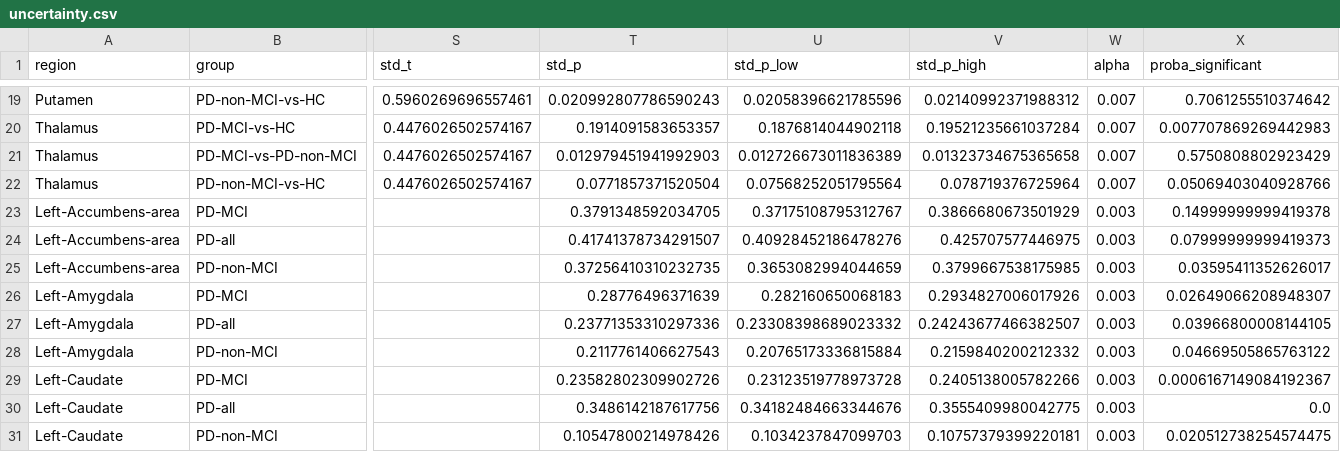
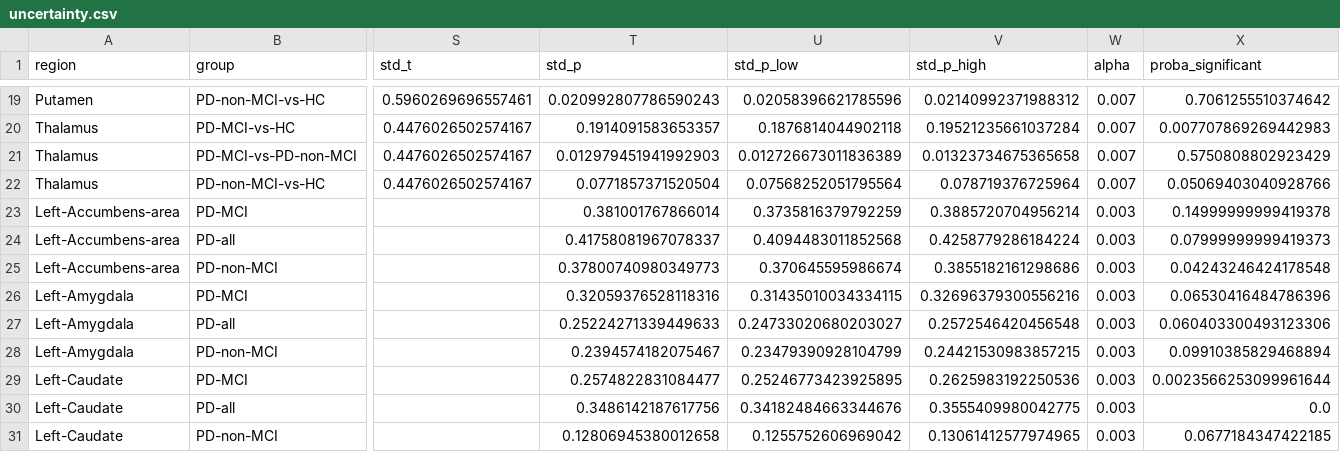
Before and after one commit to yohanchatelain/livingpark-numerical-variability, a CSV file: freesurfer-fuzzy/notebooks/papers_data/parkinson/Sokolowski_2024_2/uncertainty.csv, drawn as a sheet; only a part is shown, gaps mark what is left out; the diff covers the shown part only; the diff names each change by its address in the sheet, - before the commit and + after, or states it on an @@ line.

```diff
--- a/freesurfer-fuzzy/notebooks/papers_data/parkinson/Sokolowski_2024_2/uncertainty.csv
+++ b/freesurfer-fuzzy/notebooks/papers_data/parkinson/Sokolowski_2024_2/uncertainty.csv
-T23 (std_p): 0.3791348592034705
+T23 (std_p): 0.381001767866014
-U23 (std_p_low): 0.37175108795312767
+U23 (std_p_low): 0.3735816379792259
-V23 (std_p_high): 0.3866680673501929
+V23 (std_p_high): 0.3885720704956214
-T24 (std_p): 0.41741378734291507
+T24 (std_p): 0.41758081967078337
-U24 (std_p_low): 0.40928452186478276
+U24 (std_p_low): 0.4094483011852568
-V24 (std_p_high): 0.425707577446975
+V24 (std_p_high): 0.4258779286184224
-T25 (std_p): 0.37256410310232735
+T25 (std_p): 0.37800740980349773
-U25 (std_p_low): 0.3653082994044659
+U25 (std_p_low): 0.370645595986674
-V25 (std_p_high): 0.3799667538175985
+V25 (std_p_high): 0.3855182161298686
-X25 (proba_significant): 0.03595411352626017
+X25 (proba_significant): 0.04243246424178548
-T26 (std_p): 0.28776496371639
+T26 (std_p): 0.32059376528118316
-U26 (std_p_low): 0.282160650068183
+U26 (std_p_low): 0.31435010034334115
-V26 (std_p_high): 0.2934827006017926
+V26 (std_p_high): 0.32696379300556216
-X26 (proba_significant): 0.02649066208948307
+X26 (proba_significant): 0.06530416484786396
-T27 (std_p): 0.23771353310297336
+T27 (std_p): 0.25224271339449633
-U27 (std_p_low): 0.23308398689023332
+U27 (std_p_low): 0.24733020680203027
-V27 (std_p_high): 0.24243677466382507
+V27 (std_p_high): 0.2572546420456548
-X27 (proba_significant): 0.03966800008144105
+X27 (proba_significant): 0.060403300493123306
-T28 (std_p): 0.2117761406627543
+T28 (std_p): 0.2394574182075467
-U28 (std_p_low): 0.20765173336815884
+U28 (std_p_low): 0.23479390928104799
-V28 (std_p_high): 0.2159840200212332
+V28 (std_p_high): 0.24421530983857215
-X28 (proba_significant): 0.04669505865763122
+X28 (proba_significant): 0.09910385829468894
-T29 (std_p): 0.23582802309902726
+T29 (std_p): 0.2574822831084477
-U29 (std_p_low): 0.23123519778973728
+U29 (std_p_low): 0.25246773423925895
-V29 (std_p_high): 0.2405138005782266
+V29 (std_p_high): 0.2625983192250536
-X29 (proba_significant): 0.0006167149084192367
+X29 (proba_significant): 0.0023566253099961644
-T31 (std_p): 0.10547800214978426
+T31 (std_p): 0.12806945380012658
-U31 (std_p_low): 0.1034237847099703
+U31 (std_p_low): 0.1255752606969042
-V31 (std_p_high): 0.10757379399220181
+V31 (std_p_high): 0.13061412577974965
-X31 (proba_significant): 0.020512738254574475
+X31 (proba_significant): 0.0677184347422185
```
Also changed, not shown: 115 edited cells elsewhere in this file, freesurfer-fuzzy/notebooks/papers_data/alzheimer/Liu_2012/uncertainty.csv, freesurfer-fuzzy/notebooks/papers_data/parkinson/Current/uncertainty_stats.csv, 31 other files.
